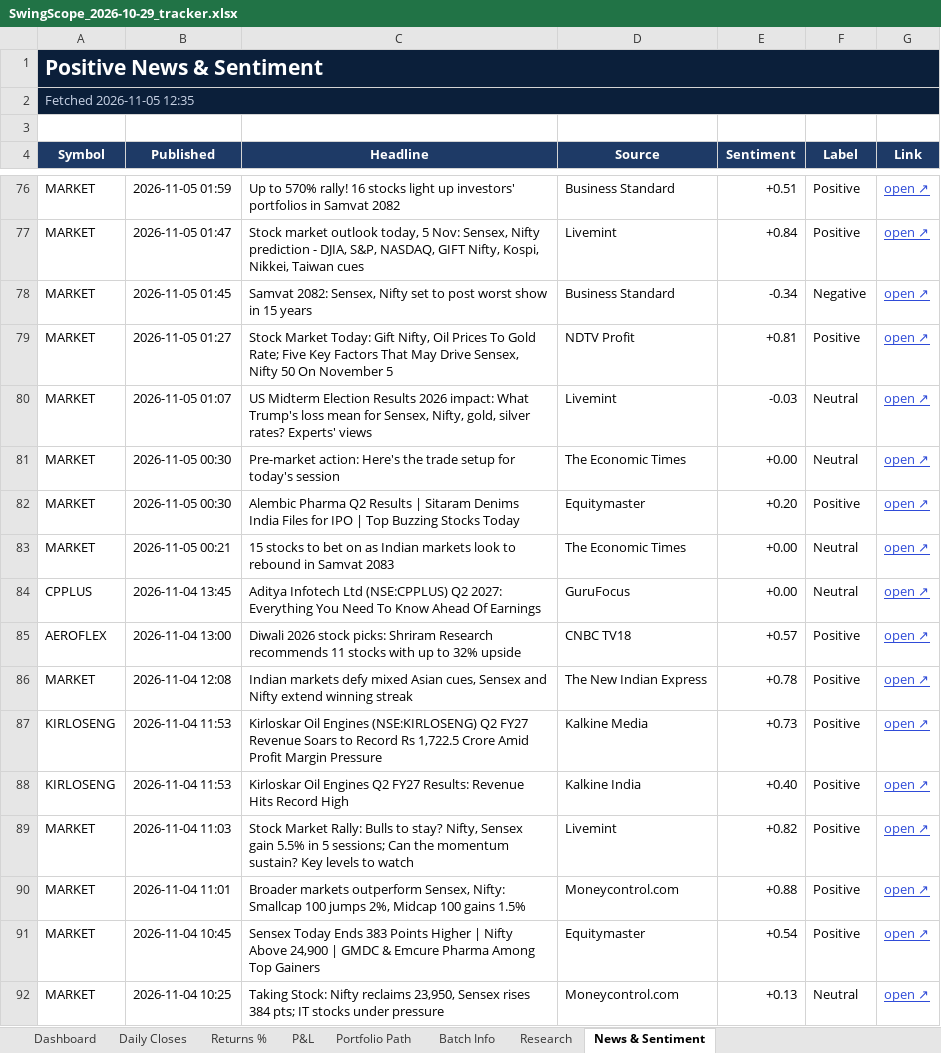
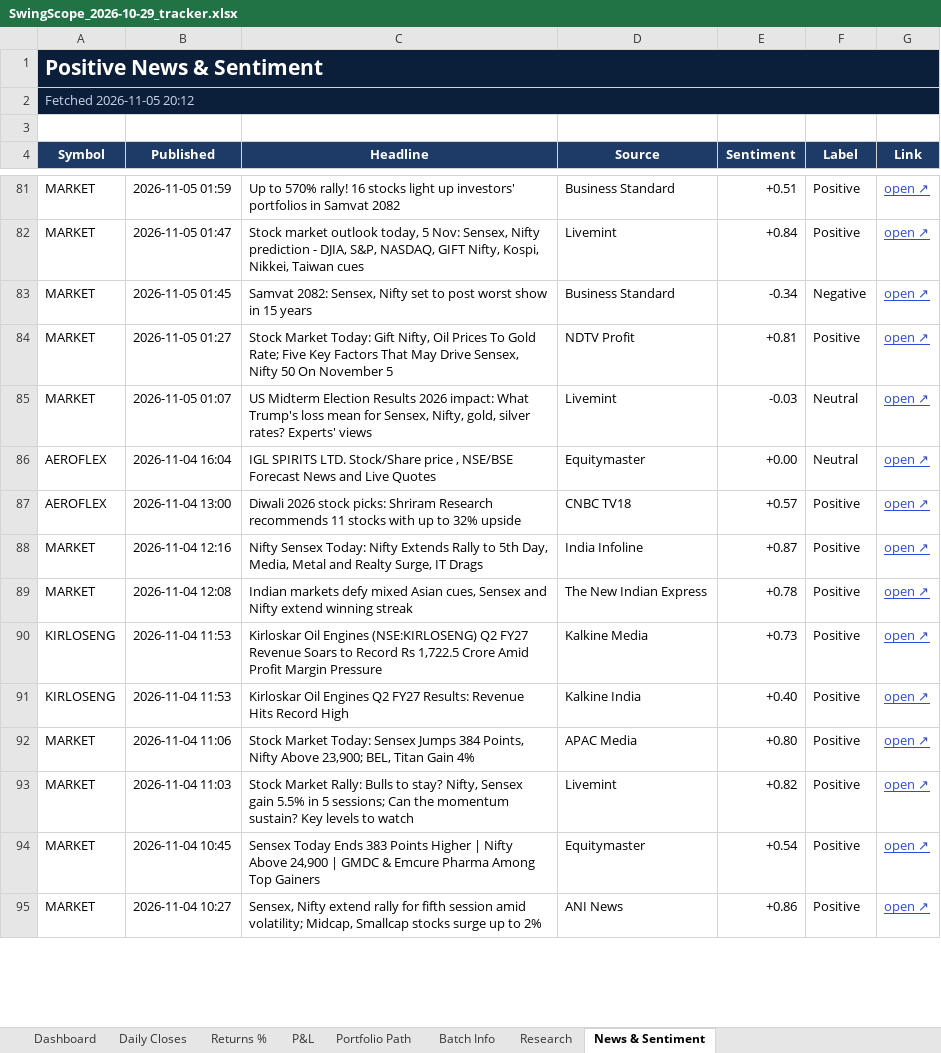
Before and after one commit to compukidsdgp-creator/Swing-Card, an Excel workbook: data/batches/2026-10-29/SwingScope_2026-10-29_tracker.xlsx, sheet News & Sentiment, drawn as a sheet; only a part is shown, gaps mark what is left out; values as stored, in another font and other column widths than the file's, no borders; conditional formats not drawn; removed rows and columns are numbered as before the commit, all else as after; the diff covers the shown part only; the diff names each change by its address in the sheet, - before the commit and + after, or states it on an @@ line.

```diff
--- a/data/batches/2026-10-29/SwingScope_2026-10-29_tracker.xlsx (sheet News & Sentiment)
+++ b/data/batches/2026-10-29/SwingScope_2026-10-29_tracker.xlsx (sheet News & Sentiment)
-A2 (Symbol): Fetched 2026-11-05 12:35
+A2 (Symbol): Fetched 2026-11-05 20:12
-row 81: MARKET | 2026-11-05 00:30 | Pre-market action: Here's the trade setup for today's session | The Economic Times | +0.00 | Neutral | open ↗
-row 82: MARKET | 2026-11-05 00:30 | Alembic Pharma Q2 Results | Sitaram Denims India Files for IPO | Top Buzzing Stocks Today | Equitymaster | +0.20 | Positive | open ↗
-A86 (Symbol): MARKET
+A86 (Symbol): AEROFLEX
-B86 (Published): 2026-11-05 00:21
+B86 (Published): 2026-11-04 16:04
-C86 (Headline): 15 stocks to bet on as Indian markets look to rebound in Samvat 2083
+C86 (Headline): IGL SPIRITS LTD. Stock/Share price , NSE/BSE Forecast News and Live Quotes
-D86 (Source): The Economic Times
+D86 (Source): Equitymaster
-row 84: CPPLUS | 2026-11-04 13:45 | Aditya Infotech Ltd (NSE:CPPLUS) Q2 2027: Everything You Need To Know Ahead Of Earnings | GuruFocus | +0.00 | Neutral | open ↗
+row 88: MARKET | 2026-11-04 12:16 | Nifty Sensex Today: Nifty Extends Rally to 5th Day, Media, Metal and Realty Surge, IT Drags | India Infoline | +0.87 | Positive | open ↗
+row 92: MARKET | 2026-11-04 11:06 | Stock Market Today: Sensex Jumps 384 Points, Nifty Above 23,900; BEL, Titan Gain 4% | APAC Media | +0.80 | Positive | open ↗
-row 90: MARKET | 2026-11-04 11:01 | Broader markets outperform Sensex, Nifty: Smallcap 100 jumps 2%, Midcap 100 gains 1.5% | Moneycontrol.com | +0.88 | Positive | open ↗
-row 92: MARKET | 2026-11-04 10:25 | Taking Stock: Nifty reclaims 23,950, Sensex rises 384 pts; IT stocks under pressure | Moneycontrol.com | +0.13 | Neutral | open ↗
+row 95: MARKET | 2026-11-04 10:27 | Sensex, Nifty extend rally for fifth session amid volatility; Midcap, Smallcap stocks surge up to 2% | ANI News | +0.86 | Positive | open ↗
```
Also changed, not shown: 26 added rows, 20 removed rows and 8 edited cells elsewhere in this sheet, sheet Research, sheet Dashboard, sheet Daily Closes, 3 other files.
